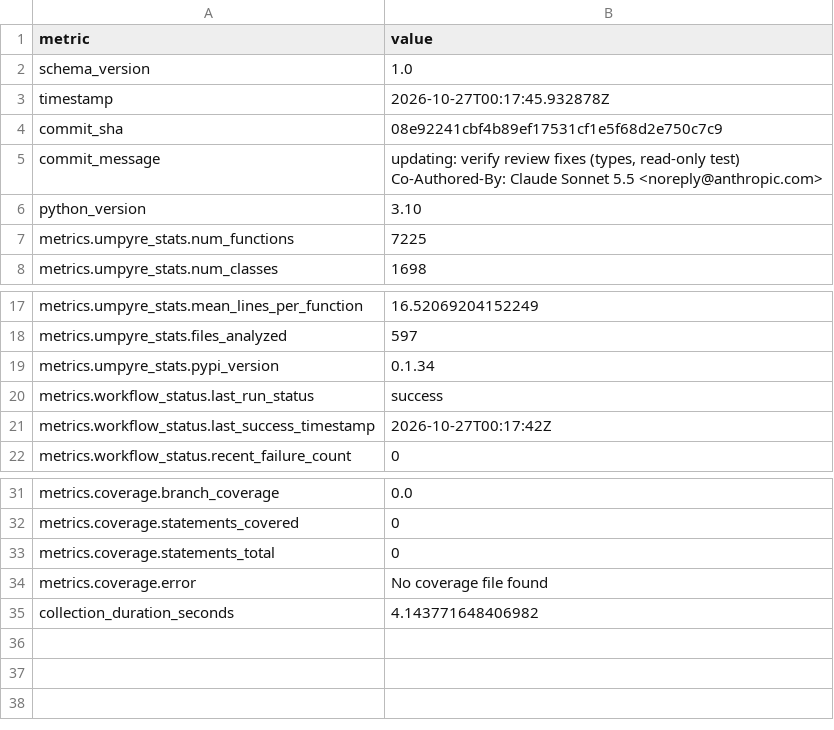
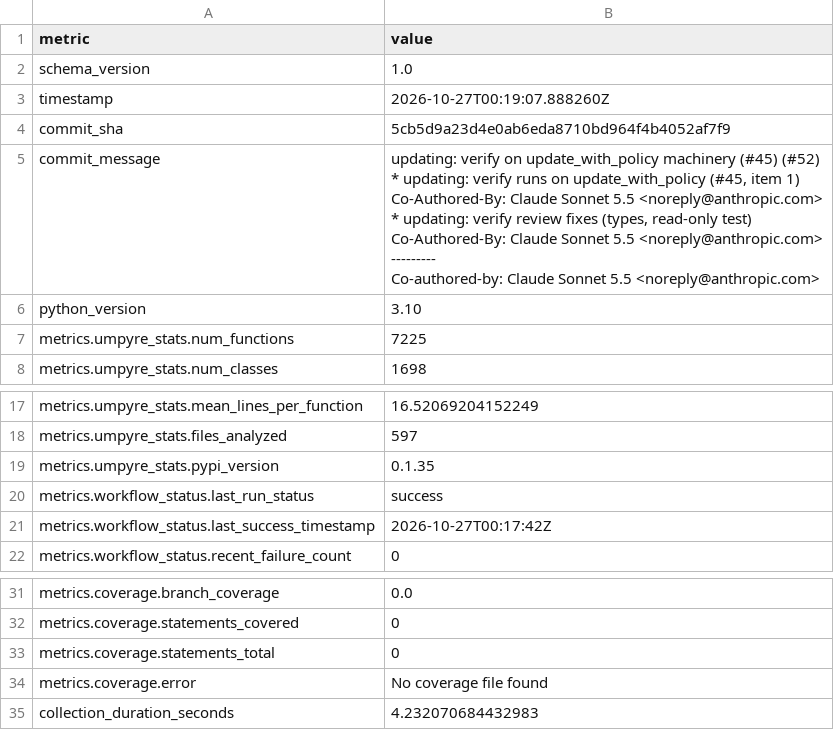
Before and after one commit to i2mint/xdol, a CSV file: metrics.csv, drawn as a sheet; only a part is shown, gaps mark what is left out.

Commit message:
Update metrics for 5cb5d9a

```diff
--- a/metrics.csv
+++ b/metrics.csv
@@ -2,7 +2,17 @@ metric,value
 schema_version,1.0
-timestamp,2026-10-27T00:17:45.932878Z
-commit_sha,08e92241cbf4b89ef17531cf1e5f68d2e750c7c9
-commit_message,"updating: verify review fixes (types, read-only test)
-
-Co-Authored-By: Claude Sonnet 5.5 <noreply@anthropic.com>"
+timestamp,2026-10-27T00:19:07.888260Z
+commit_sha,5cb5d9a23d4e0ab6eda8710bd964f4b4052af7f9
+commit_message,"updating: verify on update_with_policy machinery (#45) (#52)
+
+* updating: verify runs on update_with_policy (#45, item 1)
+
+Co-Authored-By: Claude Sonnet 5.5 <noreply@anthropic.com>
+
+* updating: verify review fixes (types, read-only test)
+
+Co-Authored-By: Claude Sonnet 5.5 <noreply@anthropic.com>
+
+---------
+
+Co-authored-by: Claude Sonnet 5.5 <noreply@anthropic.com>"
 python_version,3.10
@@ -20,3 +30,3 @@ metrics.umpyre_stats.mean_lines_per_function,16.52069204152249
 metrics.umpyre_stats.files_analyzed,597
-metrics.umpyre_stats.pypi_version,0.1.34
+metrics.umpyre_stats.pypi_version,0.1.35
 metrics.workflow_status.last_run_status,success
@@ -40,2 +50,2 @@ metrics.coverage.statements_total,0
 metrics.coverage.error,No coverage file found
-collection_duration_seconds,4.143771648406982
+collection_duration_seconds,4.232070684432983
```
Also changed, not shown: 2 other files.
